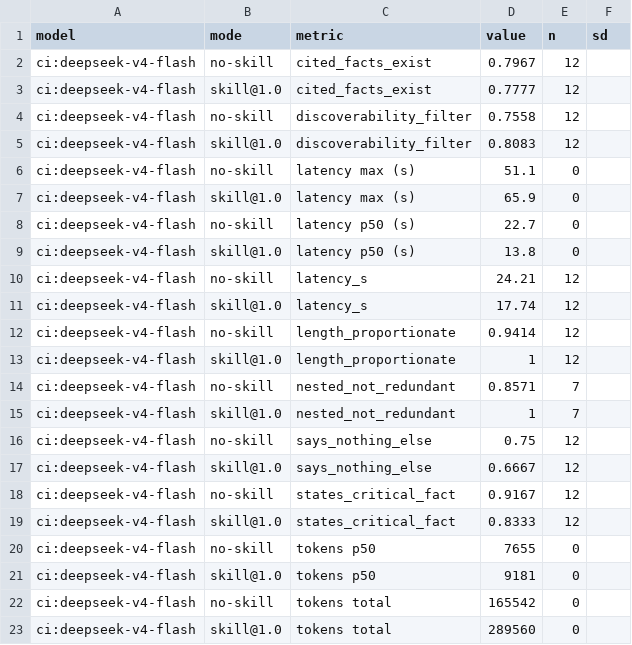
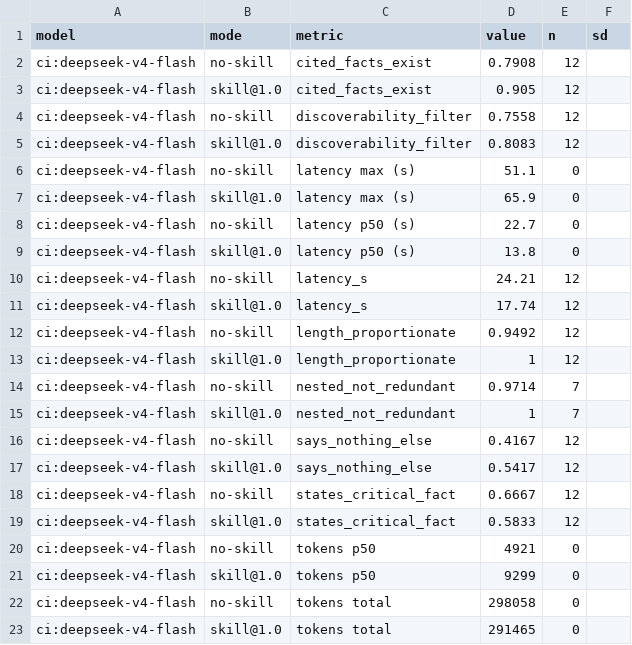
Before and after one commit to fagerbergj/dotagents, a CSV file: results/agents-md-authoring.csv, drawn as a sheet.

```diff
--- a/results/agents-md-authoring.csv
+++ b/results/agents-md-authoring.csv
@@ -1,4 +1,4 @@
 model,mode,metric,value,n,sd
-ci:deepseek-v4-flash,no-skill,cited_facts_exist,0.7967,12,
-ci:deepseek-v4-flash,skill@1.0,cited_facts_exist,0.7777,12,
+ci:deepseek-v4-flash,no-skill,cited_facts_exist,0.7908,12,
+ci:deepseek-v4-flash,skill@1.0,cited_facts_exist,0.905,12,
 ci:deepseek-v4-flash,no-skill,discoverability_filter,0.7558,12,
@@ -11,13 +11,13 @@ ci:deepseek-v4-flash,no-skill,latency_s,24.21,12,
 ci:deepseek-v4-flash,skill@1.0,latency_s,17.74,12,
-ci:deepseek-v4-flash,no-skill,length_proportionate,0.9414,12,
+ci:deepseek-v4-flash,no-skill,length_proportionate,0.9492,12,
 ci:deepseek-v4-flash,skill@1.0,length_proportionate,1,12,
-ci:deepseek-v4-flash,no-skill,nested_not_redundant,0.8571,7,
+ci:deepseek-v4-flash,no-skill,nested_not_redundant,0.9714,7,
 ci:deepseek-v4-flash,skill@1.0,nested_not_redundant,1,7,
-ci:deepseek-v4-flash,no-skill,says_nothing_else,0.75,12,
-ci:deepseek-v4-flash,skill@1.0,says_nothing_else,0.6667,12,
-ci:deepseek-v4-flash,no-skill,states_critical_fact,0.9167,12,
-ci:deepseek-v4-flash,skill@1.0,states_critical_fact,0.8333,12,
-ci:deepseek-v4-flash,no-skill,tokens p50,7655,0,
-ci:deepseek-v4-flash,skill@1.0,tokens p50,9181,0,
-ci:deepseek-v4-flash,no-skill,tokens total,165542,0,
-ci:deepseek-v4-flash,skill@1.0,tokens total,289560,0,
+ci:deepseek-v4-flash,no-skill,says_nothing_else,0.4167,12,
+ci:deepseek-v4-flash,skill@1.0,says_nothing_else,0.5417,12,
+ci:deepseek-v4-flash,no-skill,states_critical_fact,0.6667,12,
+ci:deepseek-v4-flash,skill@1.0,states_critical_fact,0.5833,12,
+ci:deepseek-v4-flash,no-skill,tokens p50,4921,0,
+ci:deepseek-v4-flash,skill@1.0,tokens p50,9299,0,
+ci:deepseek-v4-flash,no-skill,tokens total,298058,0,
+ci:deepseek-v4-flash,skill@1.0,tokens total,291465,0,
```
Also changed, not shown: provenance.csv, 2 other files.
